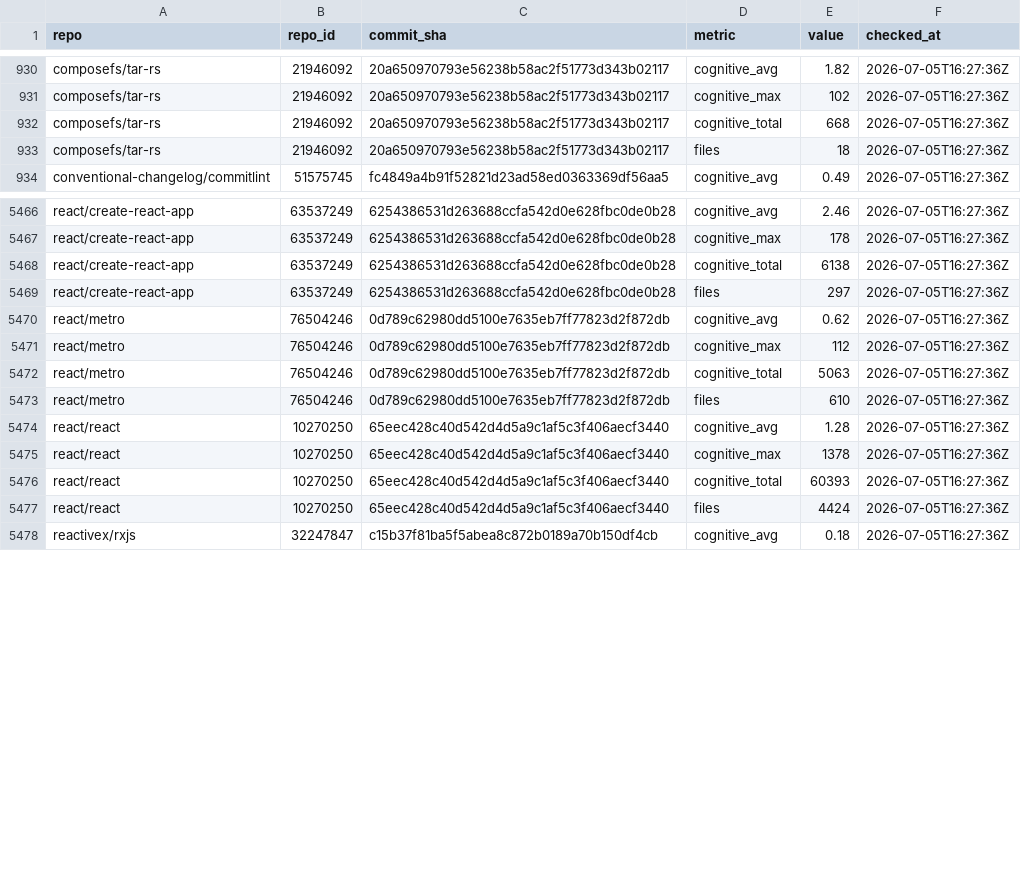
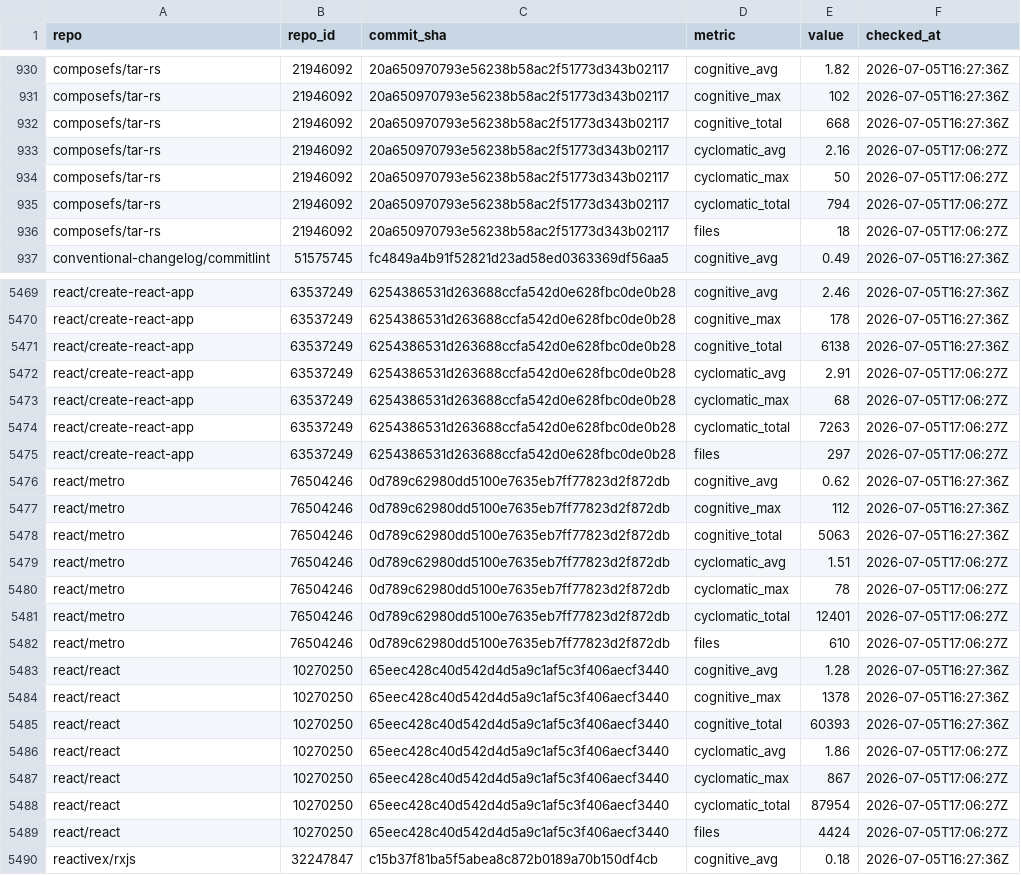
Before and after one commit to osendowment/model, a CSV file: data/sources/git/lizard.csv, drawn as a sheet; only a part is shown, gaps mark what is left out.

```diff
--- a/data/sources/git/lizard.csv
+++ b/data/sources/git/lizard.csv
@@ -932,3 +932,6 @@ composefs/tar-rs,21946092,20a650970793e56238b58ac2f51773d343b02117,cognitive_max
 composefs/tar-rs,21946092,20a650970793e56238b58ac2f51773d343b02117,cognitive_total,668,2026-07-05T16:27:36Z
-composefs/tar-rs,21946092,20a650970793e56238b58ac2f51773d343b02117,files,18,2026-07-05T16:27:36Z
+composefs/tar-rs,21946092,20a650970793e56238b58ac2f51773d343b02117,cyclomatic_avg,2.16,2026-07-05T17:06:27Z
+composefs/tar-rs,21946092,20a650970793e56238b58ac2f51773d343b02117,cyclomatic_max,50,2026-07-05T17:06:27Z
+composefs/tar-rs,21946092,20a650970793e56238b58ac2f51773d343b02117,cyclomatic_total,794,2026-07-05T17:06:27Z
+composefs/tar-rs,21946092,20a650970793e56238b58ac2f51773d343b02117,files,18,2026-07-05T17:06:27Z
 conventional-changelog/commitlint,51575745,fc4849a4b91f52821d23ad58ed0363369df56aa5,cognitive_avg,0.49,2026-07-05T16:27:36Z
@@ -5468,3 +5471,6 @@ react/create-react-app,63537249,6254386531d263688ccfa542d0e628fbc0de0b28,cogniti
 react/create-react-app,63537249,6254386531d263688ccfa542d0e628fbc0de0b28,cognitive_total,6138,2026-07-05T16:27:36Z
-react/create-react-app,63537249,6254386531d263688ccfa542d0e628fbc0de0b28,files,297,2026-07-05T16:27:36Z
+react/create-react-app,63537249,6254386531d263688ccfa542d0e628fbc0de0b28,cyclomatic_avg,2.91,2026-07-05T17:06:27Z
+react/create-react-app,63537249,6254386531d263688ccfa542d0e628fbc0de0b28,cyclomatic_max,68,2026-07-05T17:06:27Z
+react/create-react-app,63537249,6254386531d263688ccfa542d0e628fbc0de0b28,cyclomatic_total,7263,2026-07-05T17:06:27Z
+react/create-react-app,63537249,6254386531d263688ccfa542d0e628fbc0de0b28,files,297,2026-07-05T17:06:27Z
 react/metro,76504246,0d789c62980dd5100e7635eb7ff77823d2f872db,cognitive_avg,0.62,2026-07-05T16:27:36Z
@@ -5472,3 +5478,6 @@ react/metro,76504246,0d789c62980dd5100e7635eb7ff77823d2f872db,cognitive_max,112,
 react/metro,76504246,0d789c62980dd5100e7635eb7ff77823d2f872db,cognitive_total,5063,2026-07-05T16:27:36Z
-react/metro,76504246,0d789c62980dd5100e7635eb7ff77823d2f872db,files,610,2026-07-05T16:27:36Z
+react/metro,76504246,0d789c62980dd5100e7635eb7ff77823d2f872db,cyclomatic_avg,1.51,2026-07-05T17:06:27Z
+react/metro,76504246,0d789c62980dd5100e7635eb7ff77823d2f872db,cyclomatic_max,78,2026-07-05T17:06:27Z
+react/metro,76504246,0d789c62980dd5100e7635eb7ff77823d2f872db,cyclomatic_total,12401,2026-07-05T17:06:27Z
+react/metro,76504246,0d789c62980dd5100e7635eb7ff77823d2f872db,files,610,2026-07-05T17:06:27Z
 react/react,10270250,65eec428c40d542d4d5a9c1af5c3f406aecf3440,cognitive_avg,1.28,2026-07-05T16:27:36Z
@@ -5476,3 +5485,6 @@ react/react,10270250,65eec428c40d542d4d5a9c1af5c3f406aecf3440,cognitive_max,1378
 react/react,10270250,65eec428c40d542d4d5a9c1af5c3f406aecf3440,cognitive_total,60393,2026-07-05T16:27:36Z
-react/react,10270250,65eec428c40d542d4d5a9c1af5c3f406aecf3440,files,4424,2026-07-05T16:27:36Z
+react/react,10270250,65eec428c40d542d4d5a9c1af5c3f406aecf3440,cyclomatic_avg,1.86,2026-07-05T17:06:27Z
+react/react,10270250,65eec428c40d542d4d5a9c1af5c3f406aecf3440,cyclomatic_max,867,2026-07-05T17:06:27Z
+react/react,10270250,65eec428c40d542d4d5a9c1af5c3f406aecf3440,cyclomatic_total,87954,2026-07-05T17:06:27Z
+react/react,10270250,65eec428c40d542d4d5a9c1af5c3f406aecf3440,files,4424,2026-07-05T17:06:27Z
 reactivex/rxjs,32247847,c15b37f81ba5f5abea8c872b0189a70b150df4cb,cognitive_avg,0.18,2026-07-05T16:27:36Z
```
